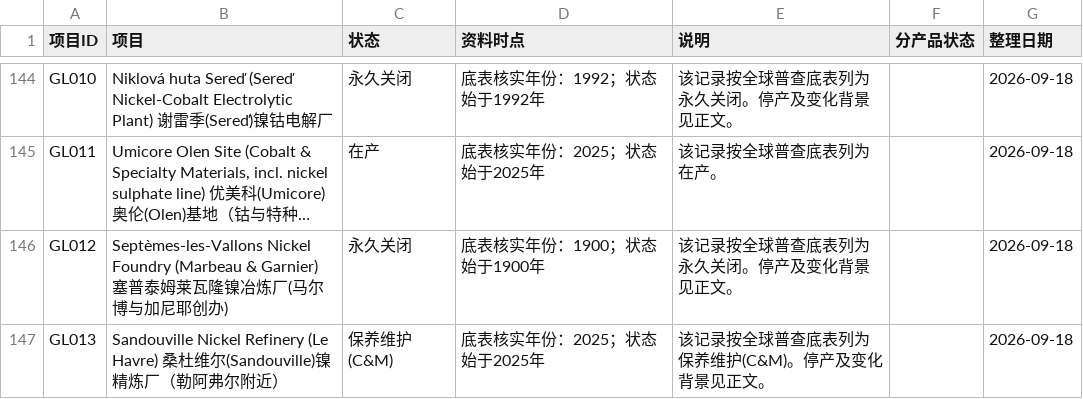
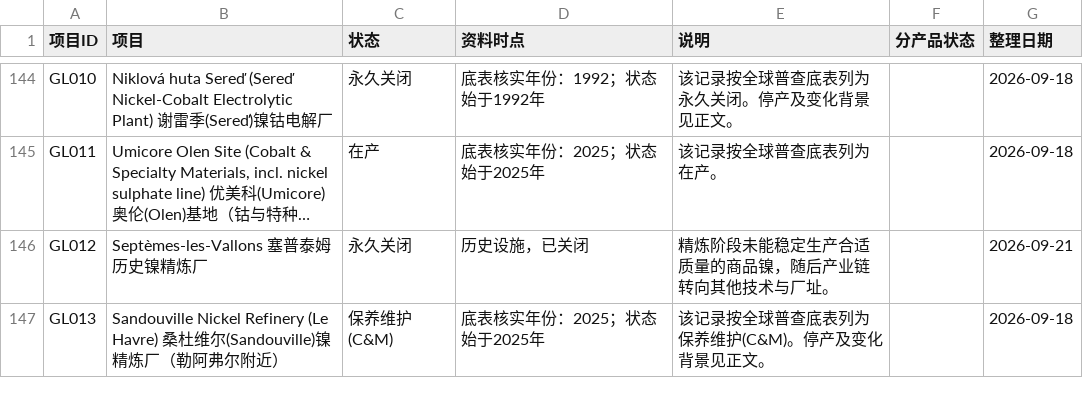
Before and after one commit to bc050603/indonesia-nickel, a CSV file: library/project-status.csv, drawn as a sheet; only a part is shown, gaps mark what is left out; long unchanged cells end in …; the diff covers the shown part only; the diff names each change by its address in the sheet, - before the commit and + after, or states it on an @@ line.

```diff
--- a/library/project-status.csv
+++ b/library/project-status.csv
-B146 (项目): Septèmes-les-Vallons Nickel Foundry (Marbeau & Garnier) 塞普泰姆莱瓦隆镍冶炼厂(马尔博与加尼耶创办)
+B146 (项目): Septèmes-les-Vallons 塞普泰姆历史镍精炼厂
-D146 (资料时点): 底表核实年份：1900；状态始于1900年
+D146 (资料时点): 历史设施，已关闭
-E146 (说明): 该记录按全球普查底表列为永久关闭。停产及变化背景见正文。
+E146 (说明): 精炼阶段未能稳定生产合适质量的商品镍，随后产业链转向其他技术与厂址。
-G146 (整理日期): 2026-09-18
+G146 (整理日期): 2026-09-21
```
Also changed, not shown: 21 edited cells elsewhere in this file, library/global-register.csv, library/project-history.csv, 18 other files.
